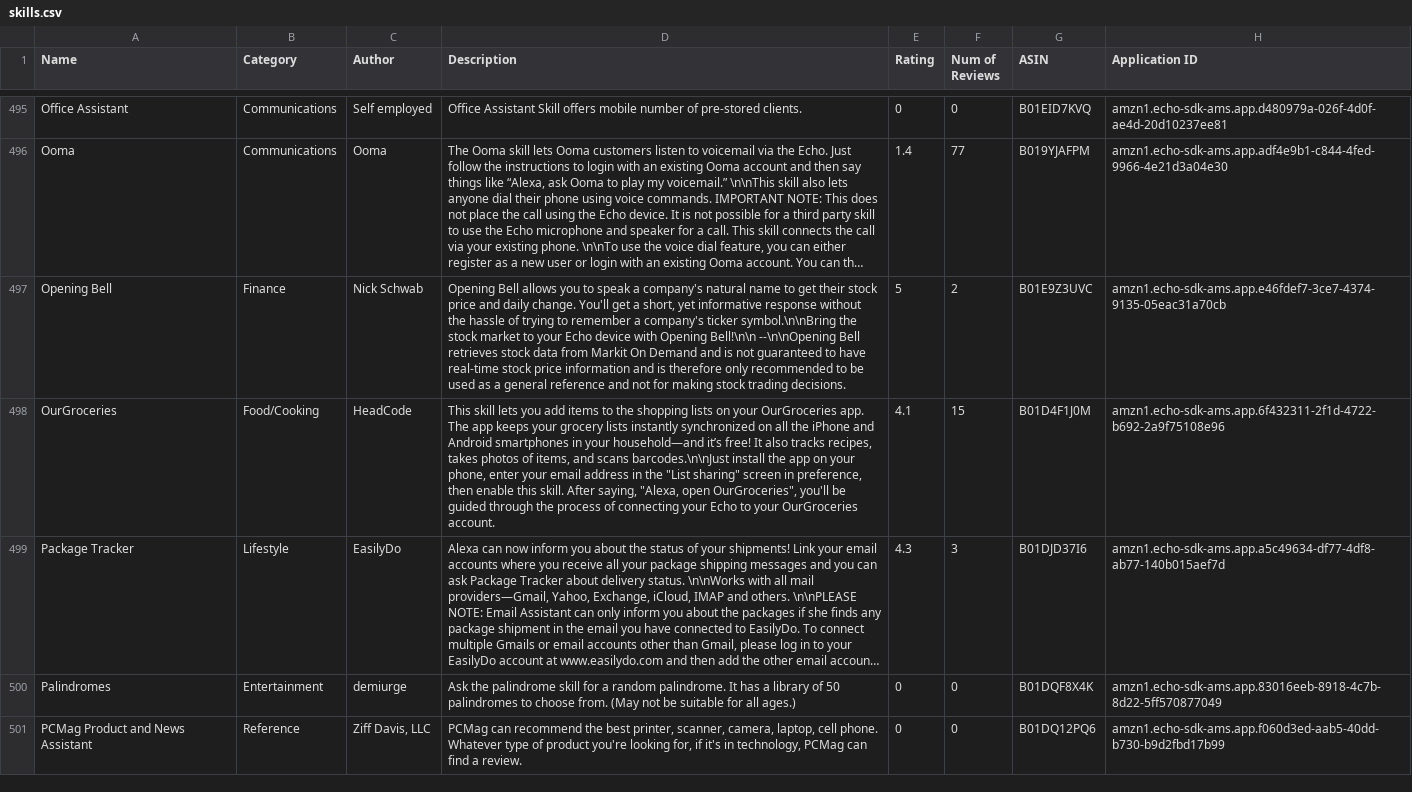
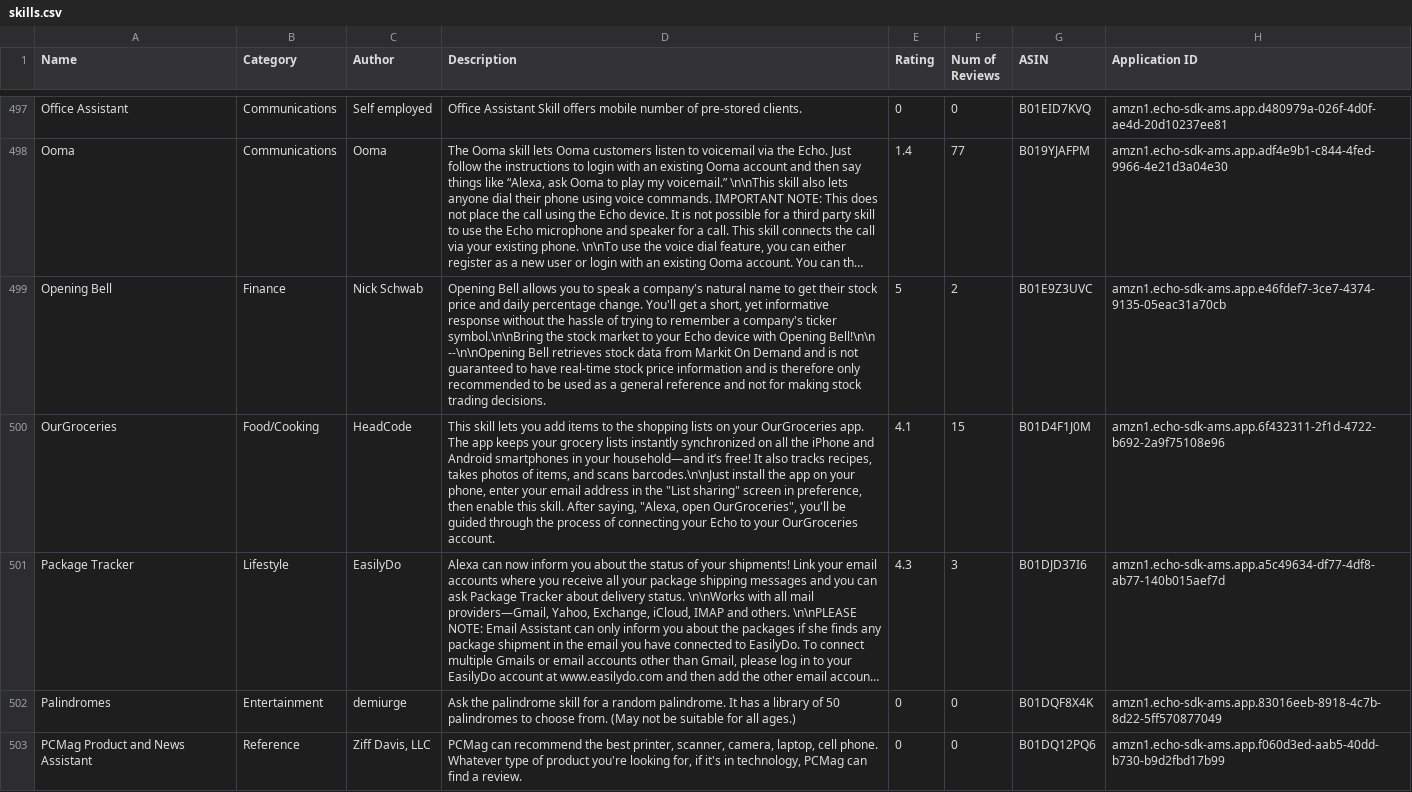
Before and after one commit to zwang695/alexa-skills-list, a CSV file: skills.csv, drawn as a sheet; only a part is shown, gaps mark what is left out; long unchanged cells end in …; addresses are those after the commit; the diff covers the shown part only; the diff names each change by its address in the sheet, - before the commit and + after, or states it on an @@ line.

```diff
--- a/skills.csv
+++ b/skills.csv
-D499 (Description): …and daily change. You'll…
+D499 (Description): …and daily percentage change. You'll…
```
Also changed, not shown: 4 added rows and 8 edited cells elsewhere in this file, 26 other files.
